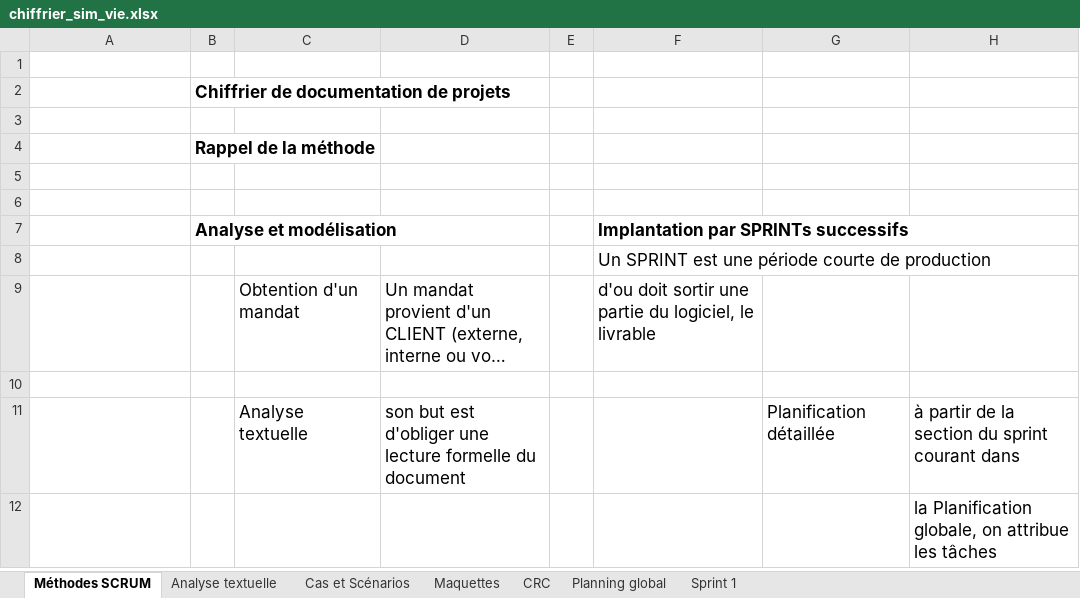
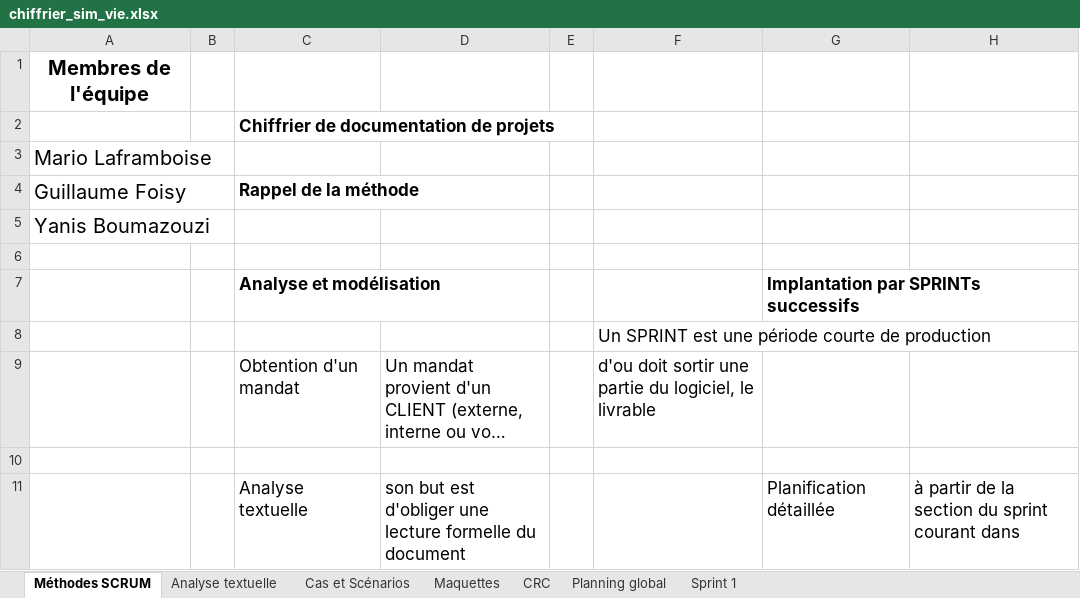
Before and after one commit to yanis3000/sim_vie-420-C41-IN-, an Excel workbook: doc/chiffrier_sim_vie.xlsx, sheet Méthodes SCRUM, drawn as a sheet; only a part is shown; the shorter side is filled out with more unchanged rows; long unchanged cells end in …; values as stored, in another font and other column widths than the file's, no borders; removed rows and columns are numbered as before the commit, all else as after; the diff names each change by its address in the sheet, - before the commit and + after, or states it on an @@ line.

Commit message:
add : Noms dans chiffrier

```diff
--- a/doc/chiffrier_sim_vie.xlsx (sheet Méthodes SCRUM)
+++ b/doc/chiffrier_sim_vie.xlsx (sheet Méthodes SCRUM)
+row 1: Membres de l'équipe
+row 2:  |  | Chiffrier de documentation de projets
+row 3: Mario Laframboise
+row 4: Guillaume Foisy |  | Rappel de la méthode
+row 5: Yanis Boumazouzi
-row 2:  | Chiffrier de documentation de projets
-row 7: (empty)
+row 7:  |  | Analyse et modélisation |  |  |  | Implantation par SPRINTs successifs
-row 4:  | Rappel de la méthode
-row 5: (empty)
-row 6: (empty)
-row 7:  | Analyse et modélisation |  |  |  | Implantation par SPRINTs successifs
```
Also changed, not shown: sheet Analyse textuelle, sheet Cas et Scénarios, sheet Maquettes, sheet CRC.
